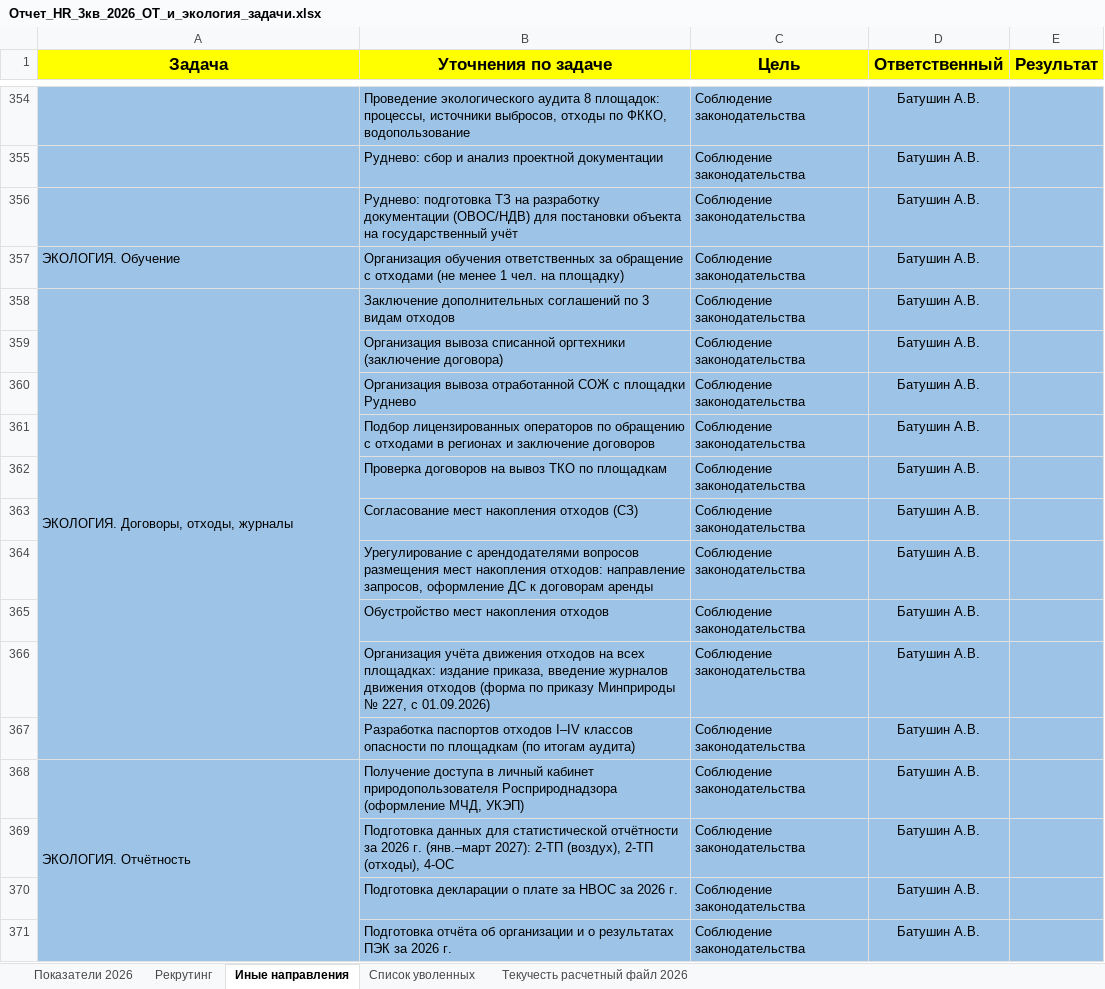
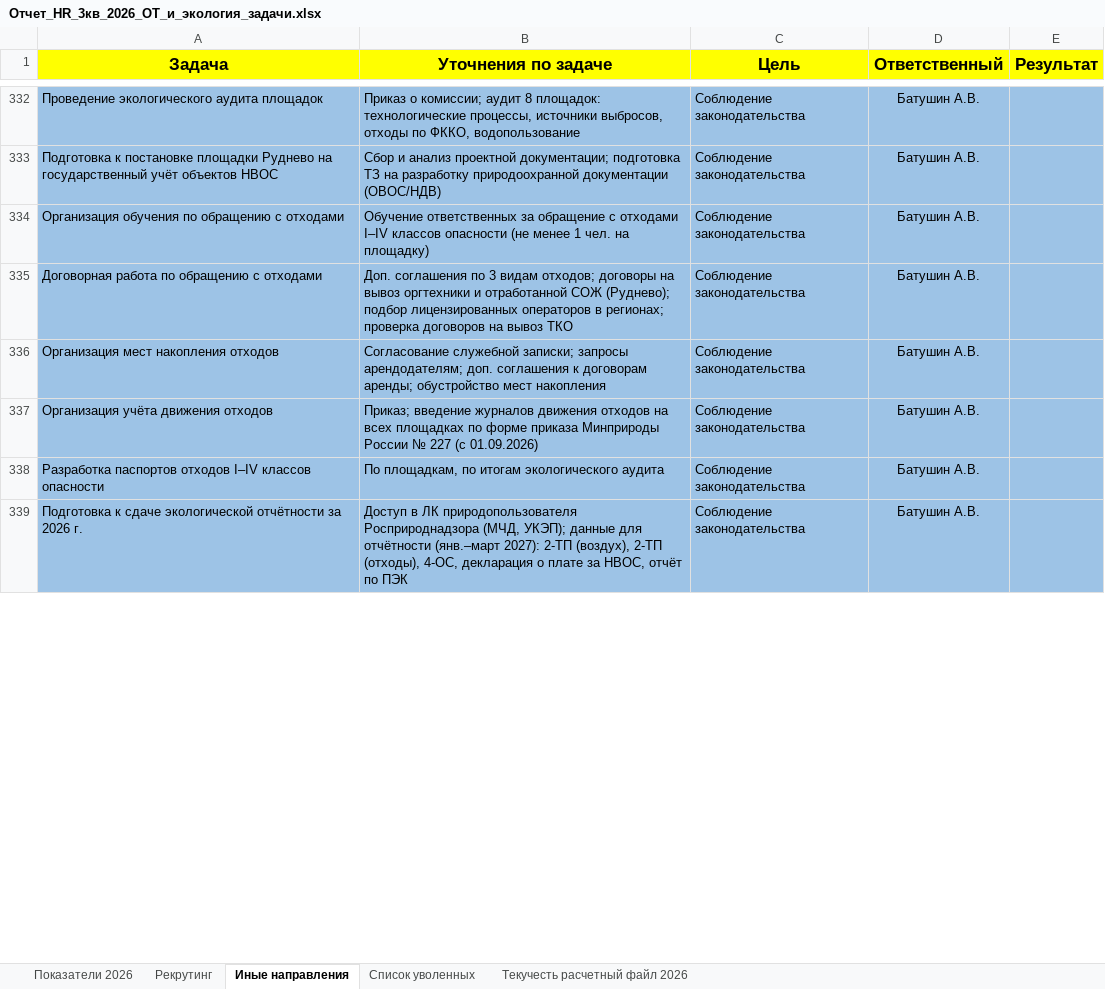
Before and after one commit to aigulaikesheva-eng/-, an Excel workbook: Отчет_HR_3кв_2026_ОТ_и_экология_задачи.xlsx, sheet Иные направления, drawn as a sheet; only a part is shown, gaps mark what is left out; values as stored, in another font and other column widths than the file's, no borders; removed rows and columns are numbered as before the commit, all else as after; the diff covers the shown part only; the diff names each change by its address in the sheet, - before the commit and + after, or states it on an @@ line.

```diff
--- a/Отчет_HR_3кв_2026_ОТ_и_экология_задачи.xlsx (sheet Иные направления)
+++ b/Отчет_HR_3кв_2026_ОТ_и_экология_задачи.xlsx (sheet Иные направления)
-A332 fill: none
+A332 fill: #9DC3E6
-A332 (Задача): (empty)
+A332 (Задача): Проведение экологического аудита площадок
-B332 (Уточнения по задаче): Проведение экологического аудита 8 площадок: процессы, источники…
+B332 (Уточнения по задаче): Приказ о комиссии; аудит 8 площадок: технологические процессы, источники…
-row 355:  | Руднево: сбор и анализ проектной документации | Соблюдение законодательства | Батушин А.В.
-A333 (Задача): (empty)
+A333 (Задача): Подготовка к постановке площадки Руднево на государственный учёт объектов НВОС
-A333 fill: none
+A333 fill: #9DC3E6
-B333 (Уточнения по задаче): Руднево: подготовка ТЗ на разработку документации (ОВОС/НДВ) для постановки объекта на государственный учёт
+B333 (Уточнения по задаче): Сбор и анализ проектной документации; подготовка ТЗ на разработку природоохранной документации (ОВОС/НДВ)
-A334 (Задача): ЭКОЛОГИЯ. Обучение
+A334 (Задача): Организация обучения по обращению с отходами
-B334 (Уточнения по задаче): Организация обучения ответственных за обращение с отходами (не менее…
+B334 (Уточнения по задаче): Обучение ответственных за обращение с отходами I–IV классов опасности (не менее…
-A335 (Задача): ЭКОЛОГИЯ. Договоры, отходы, журналы
+A335 (Задача): Договорная работа по обращению с отходами
-A358:A367 merged
-B335 (Уточнения по задаче): Заключение дополнительных соглашений по 3 видам отходов
+B335 (Уточнения по задаче): Доп. соглашения по 3 видам отходов; договоры на вывоз оргтехники и отработанной СОЖ (Руднево); подбор лицензированных операторов в регионах; проверка договоров на вывоз ТКО
-row 359:  | Организация вывоза списанной оргтехники (заключение договора) | Соблюдение законодательства | Батушин А.В.
-row 360:  | Организация вывоза отработанной СОЖ с площадки Руднево | Соблюдение законодательства | Батушин А.В.
-row 361:  | Подбор лицензированных операторов по обращению с отходами в регионах и заключение договоров | Соблюдение законодательства | Батушин А.В.
-row 362:  | Проверка договоров на вывоз ТКО по площадкам | Соблюдение законодательства | Батушин А.В.
-row 363:  | Согласование мест накопления отходов (СЗ) | Соблюдение законодательства | Батушин А.В.
-A336 (Задача): (empty)
+A336 (Задача): Организация мест накопления отходов
-A336 fill: none
+A336 fill: #9DC3E6
-B336 (Уточнения по задаче): Урегулирование с арендодателями вопросов размещения мест накопления отходов: направление запросов, оформление ДС к договорам аренды
+B336 (Уточнения по задаче): Согласование служебной записки; запросы арендодателям; доп. соглашения к договорам аренды; обустройство мест накопления
-row 365:  | Обустройство мест накопления отходов | Соблюдение законодательства | Батушин А.В.
-A337 (Задача): (empty)
+A337 (Задача): Организация учёта движения отходов
-A337:A338 fill: none
+A337:A338 fill: #9DC3E6
-B337 (Уточнения по задаче): Организация учёта движения отходов на всех площадках: издание приказа, введение журналов движения отходов (форма по приказу Минприроды № 227, с 01.09.2026)
+B337 (Уточнения по задаче): Приказ; введение журналов движения отходов на всех площадках по форме приказа Минприроды России № 227 (с 01.09.2026)
-A338 (Задача): (empty)
+A338 (Задача): Разработка паспортов отходов I–IV классов опасности
-B338 (Уточнения по задаче): Разработка паспортов отходов I–IV классов опасности по площадкам (по итогам аудита)
+B338 (Уточнения по задаче): По площадкам, по итогам экологического аудита
-A339 (Задача): ЭКОЛОГИЯ. Отчётность
+A339 (Задача): Подготовка к сдаче экологической отчётности за 2026 г.
-A368:A371 merged
-B339 (Уточнения по задаче): Получение доступа в личный кабинет природопользователя Росприроднадзора (оформление МЧД, УКЭП)
+B339 (Уточнения по задаче): Доступ в ЛК природопользователя Росприроднадзора (МЧД, УКЭП); данные для отчётности (янв.–март 2027): 2-ТП (воздух), 2-ТП (отходы), 4-ОС, декларация о плате за НВОС, отчёт по ПЭК
-row 369:  | Подготовка данных для статистической отчётности за 2026 г. (янв.–март 2027): 2-ТП (воздух), 2-ТП (отходы), 4-ОС | Соблюдение законодательства | Батушин А.В.
-row 370:  | Подготовка декларации о плате за НВОС за 2026 г. | Соблюдение законодательства | Батушин А.В.
-row 371:  | Подготовка отчёта об организации и о результатах ПЭК за 2026 г. | Соблюдение законодательства | Батушин А.В.
```
Also changed, not shown: 3 added rows, 26 removed rows, 26 edited cells, cell formats and merged cells elsewhere in this sheet.
